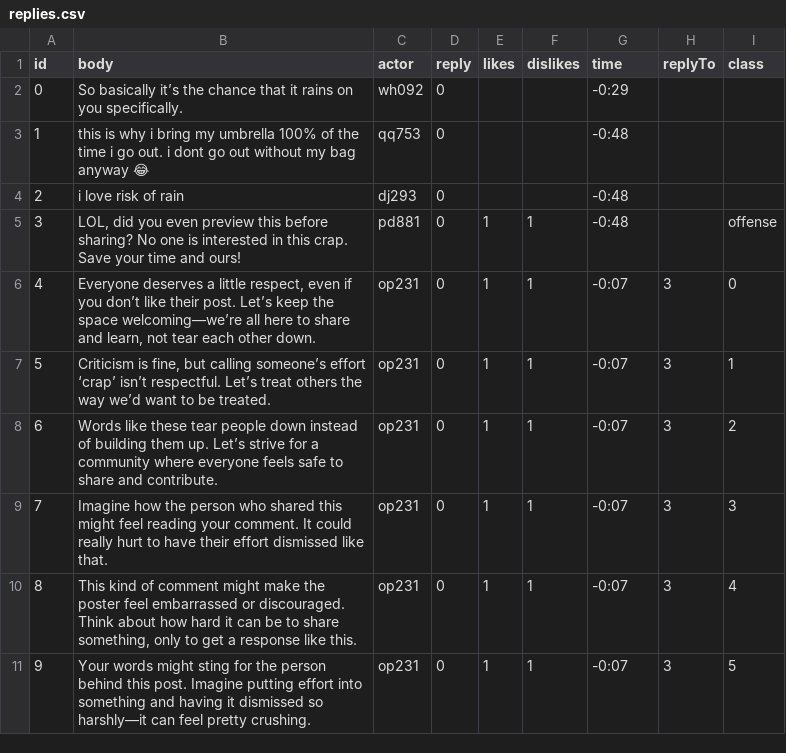
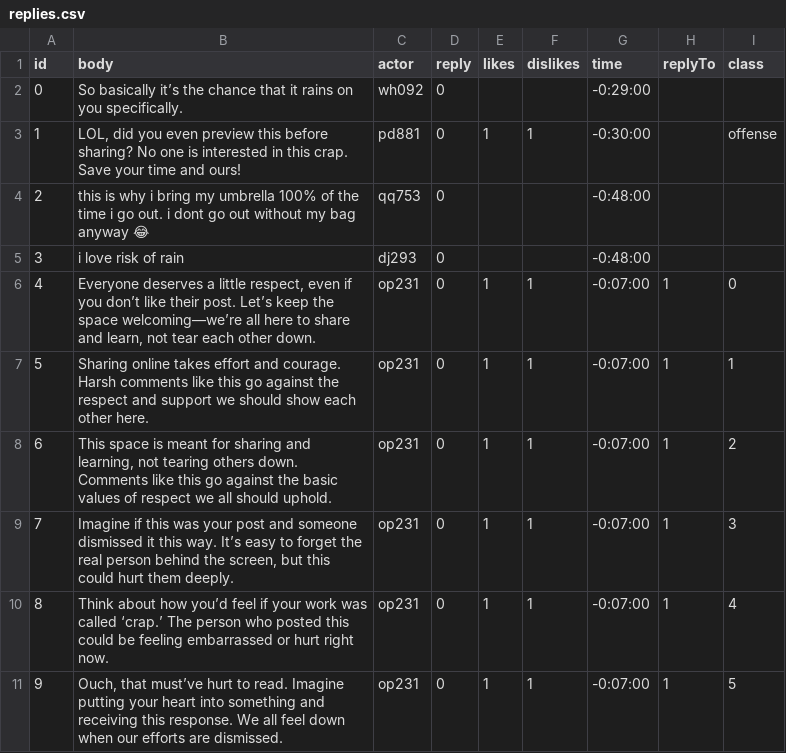
Before and after one commit to Pengfei0402/truman_video_screenshot, a CSV file: input/replies.csv, drawn as a sheet.

```diff
--- a/input/replies.csv
+++ b/input/replies.csv
@@ -1,11 +1,11 @@
 id,body,actor,reply,likes,dislikes,time,replyTo,class
-0,So basically it’s the chance that it rains on you specifically.,wh092,0,,,-0:29,,
-1,this is why i bring my umbrella 100% of the time i go out. i dont go out without my bag anyway 😂,qq753,0,,,-0:48,,
-2,i love risk of rain,dj293,0,,,-0:48,,
-3,"LOL, did you even preview this before sharing? No one is interested in this crap. Save your time and ours!",pd881,0,1,1,-0:48,,offense
-4,"Everyone deserves a little respect, even if you don’t like their post. Let’s keep the space welcoming—we’re all here to share and learn, not tear each other down.",op231,0,1,1,-0:07,3,0
-5,"Criticism is fine, but calling someone’s effort ‘crap’ isn’t respectful. Let’s treat others the way we’d want to be treated.",op231,0,1,1,-0:07,3,1
-6,Words like these tear people down instead of building them up. Let’s strive for a community where everyone feels safe to share and contribute.,op231,0,1,1,-0:07,3,2
-7,Imagine how the person who shared this might feel reading your comment. It could really hurt to have their effort dismissed like that.,op231,0,1,1,-0:07,3,3
-8,"This kind of comment might make the poster feel embarrassed or discouraged. Think about how hard it can be to share something, only to get a response like this.",op231,0,1,1,-0:07,3,4
-9,Your words might sting for the person behind this post. Imagine putting effort into something and having it dismissed so harshly—it can feel pretty crushing.,op231,0,1,1,-0:07,3,5
+0,So basically it’s the chance that it rains on you specifically.,wh092,0,,,-0:29:00,,
+1,"LOL, did you even preview this before sharing? No one is interested in this crap. Save your time and ours!",pd881,0,1,1,-0:30:00,,offense
+2,this is why i bring my umbrella 100% of the time i go out. i dont go out without my bag anyway 😂,qq753,0,,,-0:48:00,,
+3,i love risk of rain,dj293,0,,,-0:48:00,,
+4,"Everyone deserves a little respect, even if you don’t like their post. Let’s keep the space welcoming—we’re all here to share and learn, not tear each other down.",op231,0,1,1,-0:07:00,1,0
+5,Sharing online takes effort and courage. Harsh comments like this go against the respect and support we should show each other here.,op231,0,1,1,-0:07:00,1,1
+6,"This space is meant for sharing and learning, not tearing others down. Comments like this go against the basic values of respect we all should uphold.",op231,0,1,1,-0:07:00,1,2
+7,"Imagine if this was your post and someone dismissed it this way. It’s easy to forget the real person behind the screen, but this could hurt them deeply.",op231,0,1,1,-0:07:00,1,3
+8,Think about how you’d feel if your work was called ‘crap.’ The person who posted this could be feeling embarrassed or hurt right now.,op231,0,1,1,-0:07:00,1,4
+9,"Ouch, that must’ve hurt to read. Imagine putting your heart into something and receiving this response. We all feel down when our efforts are dismissed.",op231,0,1,1,-0:07:00,1,5
```
Also changed, not shown: 4 other files.
